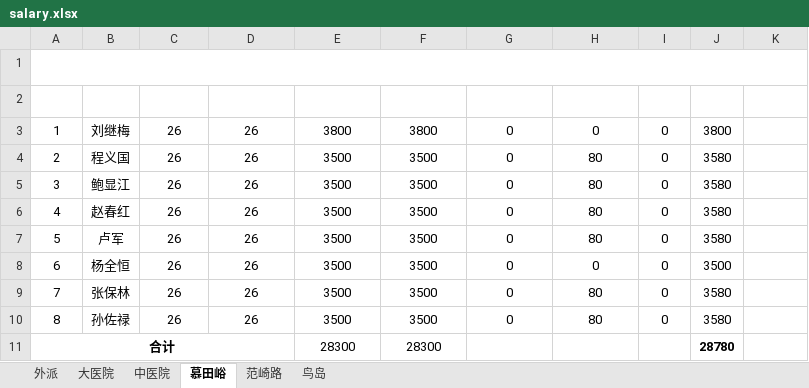
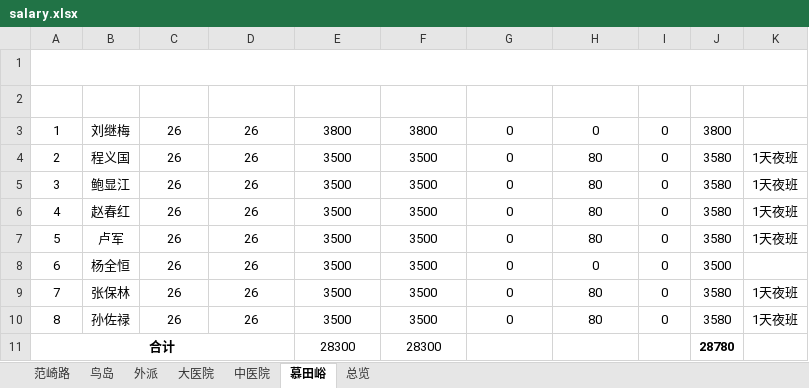
Before and after one commit to tgiwu/contruct_xlsx, an Excel workbook: output/salary.xlsx, sheet 慕田峪, drawn as a sheet; values as stored, in another font and other column widths than the file's, no borders; the diff names each change by its address in the sheet, - before the commit and + after, or states it on an @@ line.

```diff
--- a/output/salary.xlsx (sheet 慕田峪)
+++ b/output/salary.xlsx (sheet 慕田峪)
+sheet tab: 总览
@@ sheet tab order changed: 范崎路 | 鸟岛 | 外派 | 大医院 | 中医院 | 慕田峪 | 总览 @@
-K4:K7 (备注): (empty)
+K4:K7 (备注): 1天夜班
-K9:K10 (备注): (empty)
+K9:K10 (备注): 1天夜班
```
Also changed, not shown: sheet 范崎路, attendance/attendance.xlsx, 4 other files.
